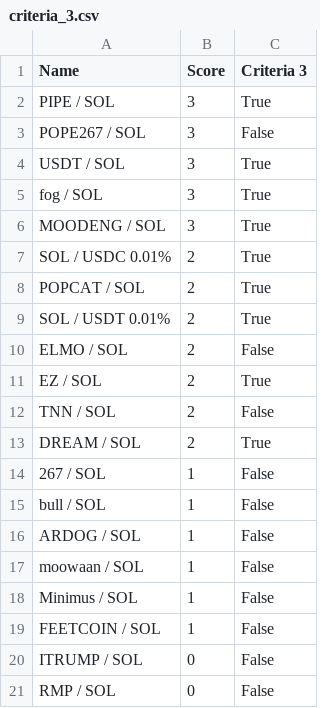
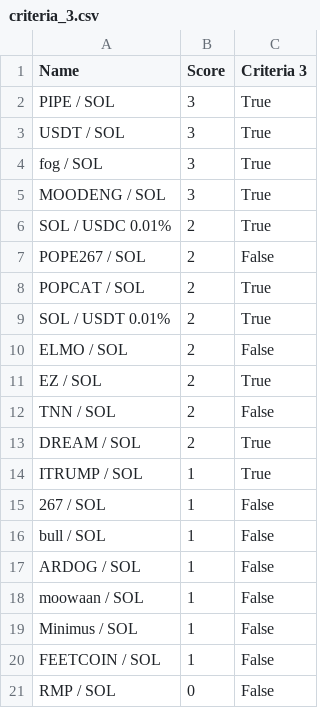
Before and after one commit to Gun1-dot/MemeCoin_GunTracker, a CSV file: data/criteria_3.csv, drawn as a sheet.

Commit message:
Update criteria_3.csv

```diff
--- a/data/criteria_3.csv
+++ b/data/criteria_3.csv
@@ -2,3 +2,2 @@ Name,Score,Criteria 3
 PIPE / SOL,3,True
-POPE267 / SOL,3,False
 USDT / SOL,3,True
@@ -7,2 +6,3 @@ MOODENG / SOL,3,True
 SOL / USDC 0.01%,2,True
+POPE267 / SOL,2,False
 POPCAT / SOL,2,True
@@ -13,2 +13,3 @@ TNN / SOL,2,False
 DREAM / SOL,2,True
+ITRUMP / SOL,1,True
 267 / SOL,1,False
@@ -19,3 +20,2 @@ Minimus / SOL,1,False
 FEETCOIN / SOL,1,False
-ITRUMP / SOL,0,False
 RMP / SOL,0,False
```
